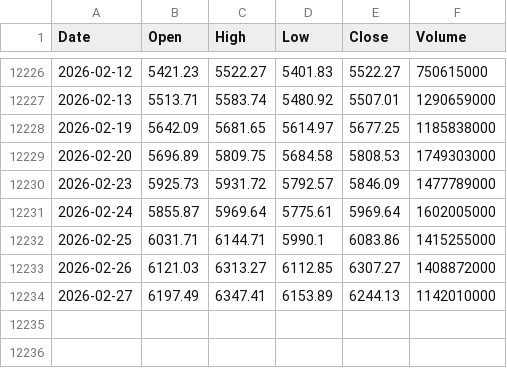
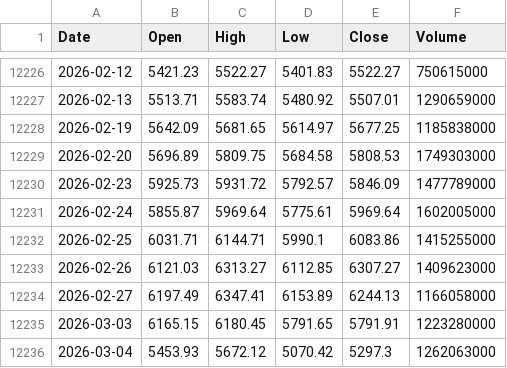
Before and after one commit to dodongmoon/kospi, a CSV file: docs/data/kospi.csv, drawn as a sheet; only a part is shown, gaps mark what is left out.

Commit message:
chore: update KOSPI data for 2026-03-04 close

```diff
--- a/docs/data/kospi.csv
+++ b/docs/data/kospi.csv
@@ -12232,3 +12232,5 @@ Date,Open,High,Low,Close,Volume
 2026-02-25,6031.71,6144.71,5990.1,6083.86,1415255000
-2026-02-26,6121.03,6313.27,6112.85,6307.27,1408872000
-2026-02-27,6197.49,6347.41,6153.89,6244.13,1142010000
+2026-02-26,6121.03,6313.27,6112.85,6307.27,1409623000
+2026-02-27,6197.49,6347.41,6153.89,6244.13,1166058000
+2026-03-03,6165.15,6180.45,5791.65,5791.91,1223280000
+2026-03-04,5453.93,5672.12,5070.42,5297.3,1262063000
```
Also changed, not shown: public/data/kospi.csv.
